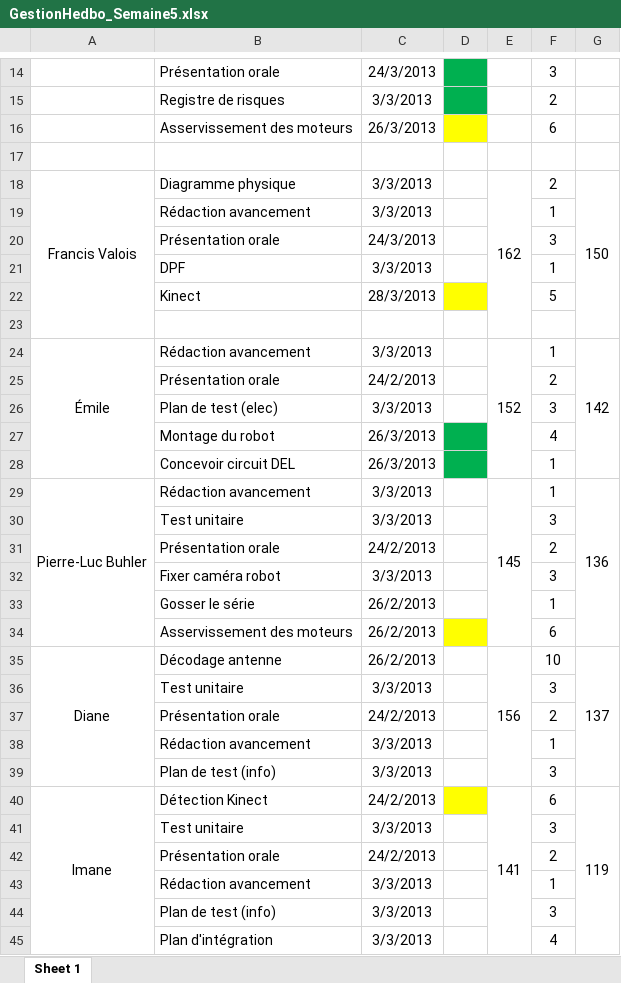
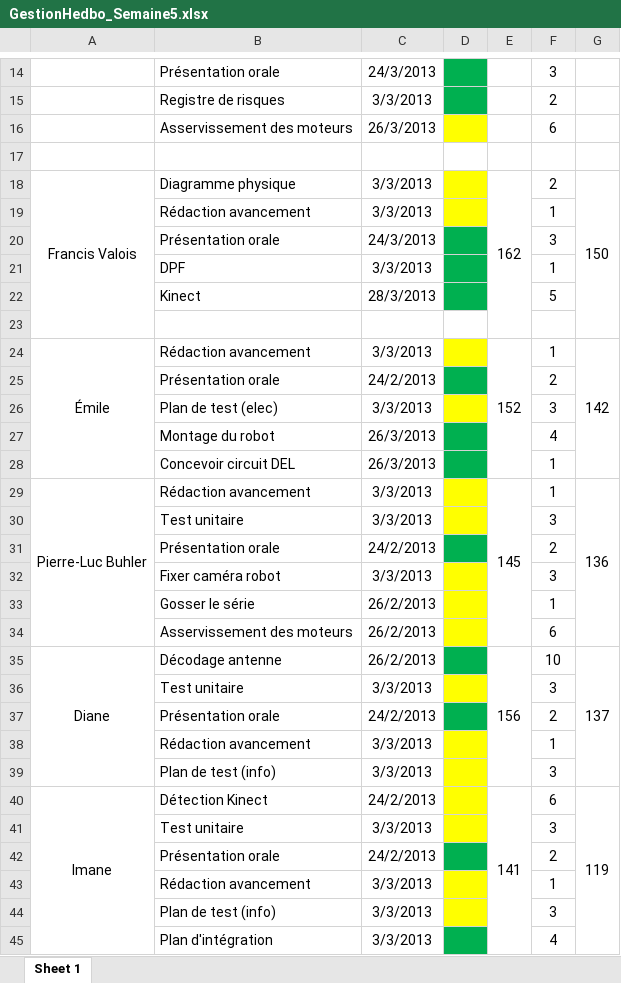
Before and after one commit to francisvalois/design3, an Excel workbook: meeting/GestionHedbo_Semaine5.xlsx, sheet Sheet 1, drawn as a sheet; only a part is shown, gaps mark what is left out; values as stored, in another font and other column widths than the file's, no borders; the diff covers the shown part only; the diff names each change by its address in the sheet, - before the commit and + after, or states it on an @@ line.

```diff
--- a/meeting/GestionHedbo_Semaine5.xlsx (sheet Sheet 1)
+++ b/meeting/GestionHedbo_Semaine5.xlsx (sheet Sheet 1)
-D18:D19 fill: none
+D18:D19 fill: #FFFF00
-D20:D21 fill: none
+D20:D21 fill: #00B050
-D22 fill: #FFFF00
+D22 fill: #00B050
-D24 fill: none
+D24 fill: #FFFF00
-D25 fill: none
+D25 fill: #00B050
-D26 fill: none
+D26 fill: #FFFF00
-D29:D30 fill: none
+D29:D30 fill: #FFFF00
-D31 fill: none
+D31 fill: #00B050
-D32:D33 fill: none
+D32:D33 fill: #FFFF00
-D35 fill: none
+D35 fill: #00B050
-D36 fill: none
+D36 fill: #FFFF00
-D37 fill: none
+D37 fill: #00B050
-D38:D39 fill: none
+D38:D39 fill: #FFFF00
-D41 fill: none
+D41 fill: #FFFF00
-D42 fill: none
+D42 fill: #00B050
-D43:D44 fill: none
+D43:D44 fill: #FFFF00
-D45 fill: none
+D45 fill: #00B050
```
Also changed, not shown: cell formats elsewhere in this sheet, 1 other file.
